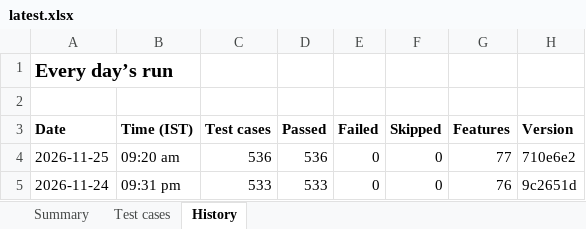
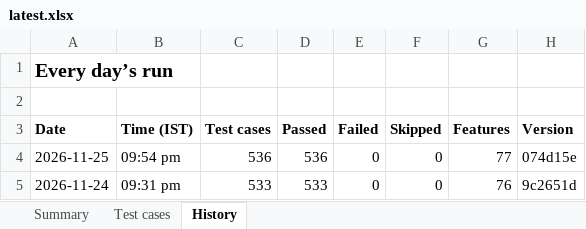
Before and after one commit to Janani-asokan/zohobooks, an Excel workbook: latest.xlsx, sheet History, drawn as a sheet; values as stored, in another font and other column widths than the file's, no borders; the diff names each change by its address in the sheet, - before the commit and + after, or states it on an @@ line.

```diff
--- a/latest.xlsx (sheet History)
+++ b/latest.xlsx (sheet History)
-B4 (Time (IST)): 09:20 am
+B4 (Time (IST)): 09:54 pm
-H4 (Version): 710e6e2
+H4 (Version): 074d15e
```
Also changed, not shown: sheet Test cases, sheet Summary, test-report-2026-11-25.xlsx, 1 other file.
